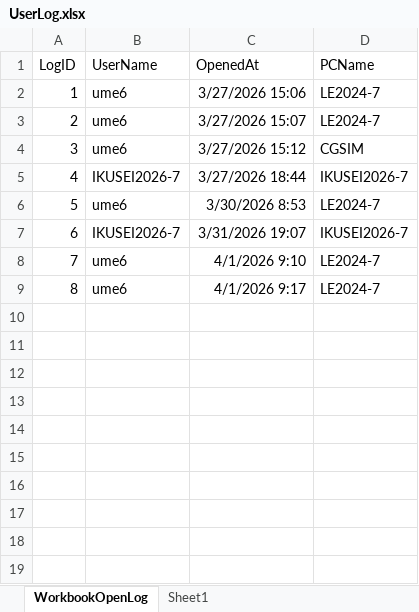
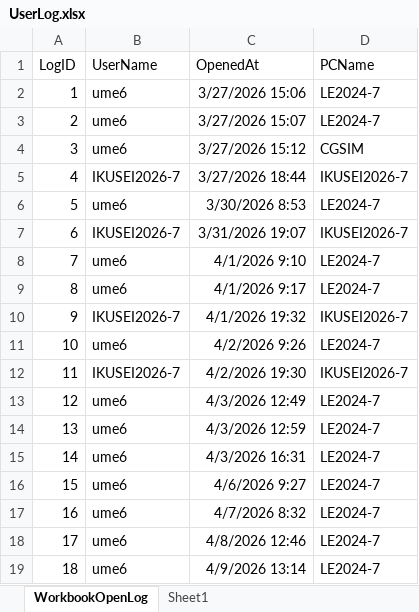
Before and after one commit to km-ume6/LogPole2, an Excel workbook: UserLog.xlsx, sheet WorkbookOpenLog, drawn as a sheet; values as stored, in another font and other column widths than the file's, no borders; table styles not drawn; the diff names each change by its address in the sheet, - before the commit and + after, or states it on an @@ line.

Commit message:
UserLog.xlsxのバイナリデータを更新
UserLog.xlsxファイルにバイナリレベルの変更を加えました。具体的な内容（データやシートの追加・削除等）はバイナリファイルのため差分からは判別できません。

```diff
--- a/UserLog.xlsx (sheet WorkbookOpenLog)
+++ b/UserLog.xlsx (sheet WorkbookOpenLog)
+row 10: 9 | IKUSEI2026-7 | 4/1/2026 19:32 | IKUSEI2026-7
+row 11: 10 | ume6 | 4/2/2026 9:26 | LE2024-7
+row 12: 11 | IKUSEI2026-7 | 4/2/2026 19:30 | IKUSEI2026-7
+row 13: 12 | ume6 | 4/3/2026 12:49 | LE2024-7
+row 14: 13 | ume6 | 4/3/2026 12:59 | LE2024-7
+row 15: 14 | ume6 | 4/3/2026 16:31 | LE2024-7
+row 16: 15 | ume6 | 4/6/2026 9:27 | LE2024-7
+row 17: 16 | ume6 | 4/7/2026 8:32 | LE2024-7
+row 18: 17 | ume6 | 4/8/2026 12:46 | LE2024-7
+row 19: 18 | ume6 | 4/9/2026 13:14 | LE2024-7
```
